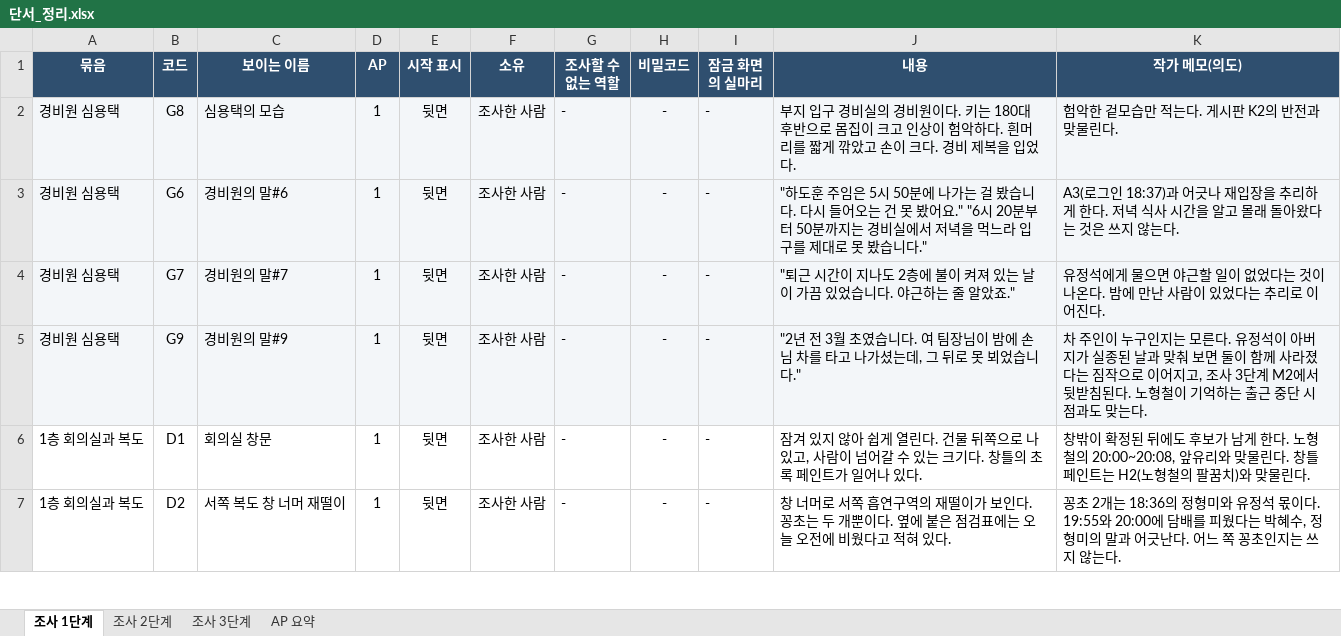
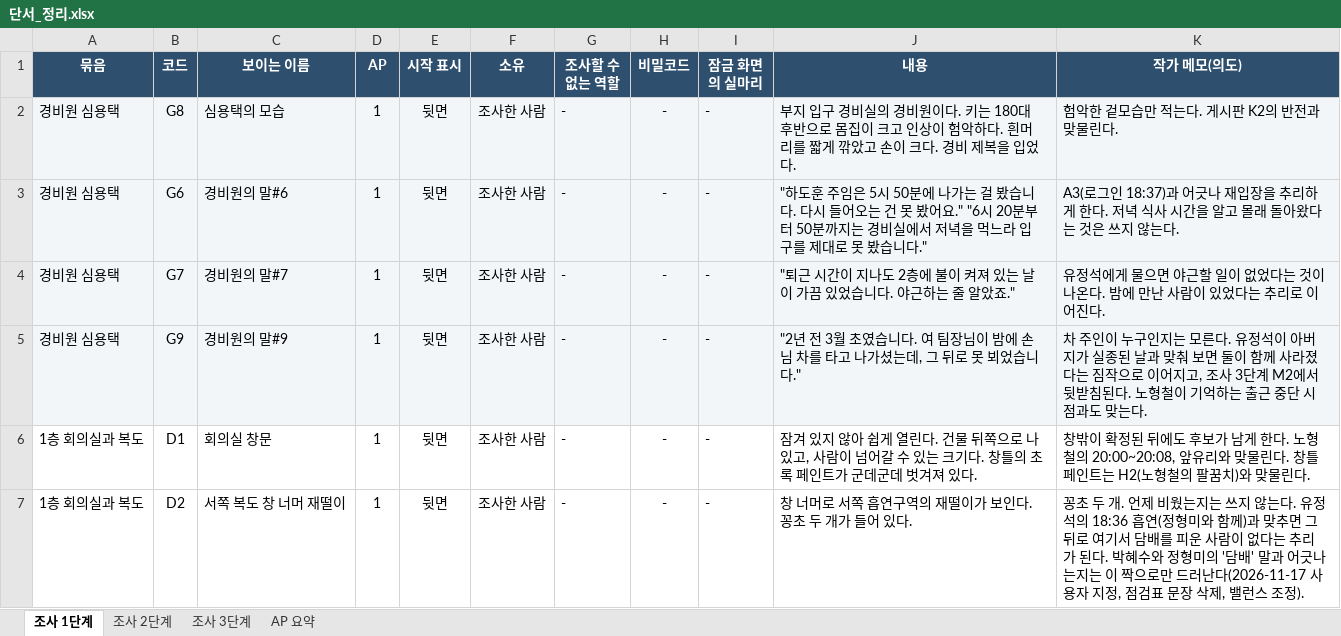
Before and after one commit to pshan0120/murdex-works, an Excel workbook: #나를_좋아하는_사람에게/단서_정리.xlsx, sheet 조사 1단계, drawn as a sheet; only a part is shown; values as stored, in another font and other column widths than the file's, no borders; the diff covers the shown part only; the diff names each change by its address in the sheet, - before the commit and + after, or states it on an @@ line.

```diff
--- a/#나를_좋아하는_사람에게/단서_정리.xlsx (sheet 조사 1단계)
+++ b/#나를_좋아하는_사람에게/단서_정리.xlsx (sheet 조사 1단계)
-J6 (내용): …인트가 일어나 있다.
+J6 (내용): …인트가 군데군데 벗겨져 있다.
-J7 (내용): …다. 꽁초는 두 개뿐이다. 옆에 붙은 점검표에는 오늘 오전에 비웠다고 적혀 있다.
+J7 (내용): …다. 꽁초 두 개가 들어 있다.
-K7 (작가 메모(의도)): 꽁초 2개는 18:36의 정형미와 유정석 몫이다. 19:55와 20:00에 담배를 피웠다는 박혜수, 정형미의 말과 어긋난다. 어느 쪽 꽁초인지는 쓰지 않는다.
+K7 (작가 메모(의도)): 꽁초 두 개. 언제 비웠는지는 쓰지 않는다. 유정석의 18:36 흡연(정형미와 함께)과 맞추면 그 뒤로 여기서 담배를 피운 사람이 없다는 추리가 된다. 박혜수와 정형미의 '담배' 말과 어긋나는지는 이 짝으로만 드러난다(2026-11-17 사용자 지정, 점검표 문장 삭제, 밸런스 조정).
```
Also changed, not shown: 4 edited cells elsewhere in this sheet, sheet 조사 3단계, sheet 조사 2단계, sheet AP 요약, #나를_좋아하는_사람에게/타임라인_한눈에_v2.xlsx, 27 other files.
